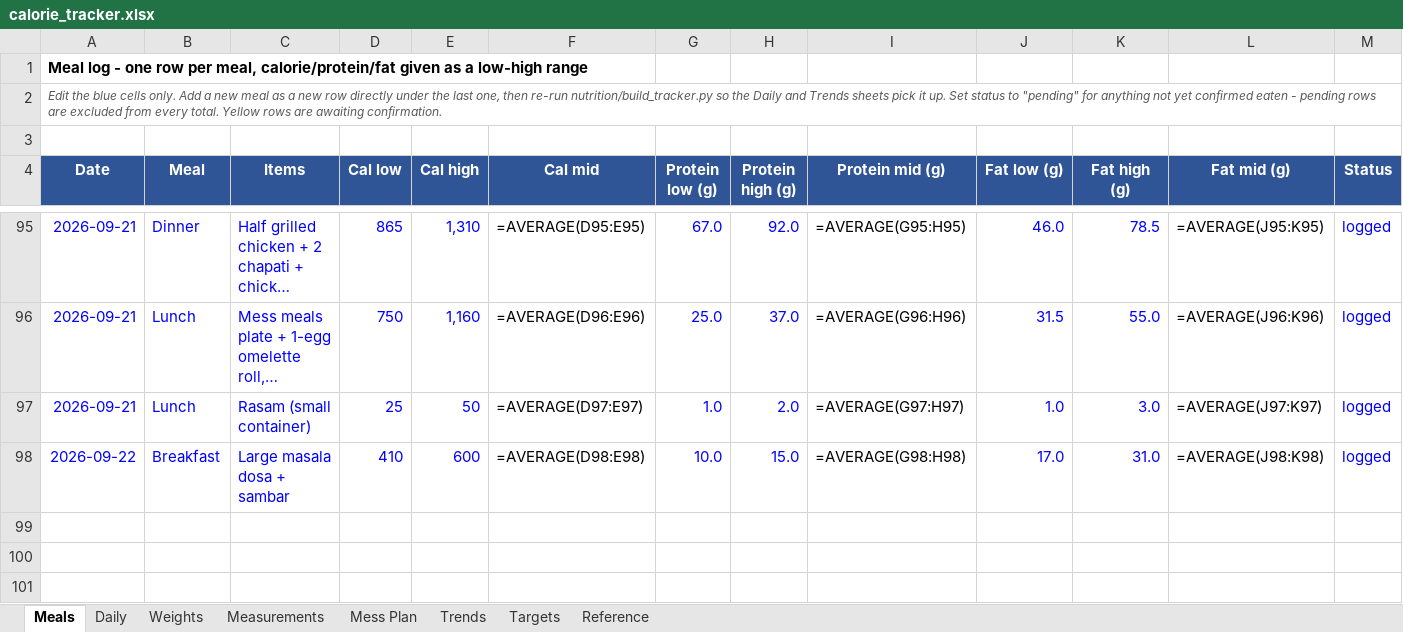
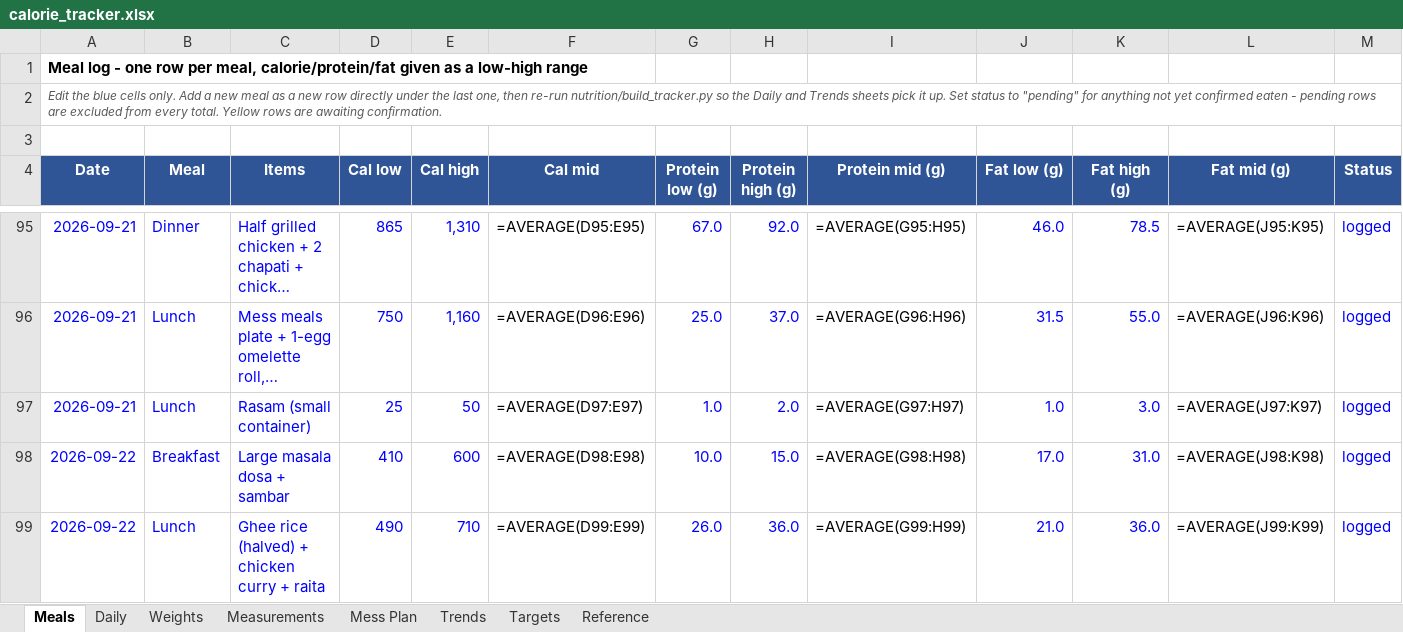
Before and after one commit to cakiran369/Kiranwebsite, an Excel workbook: nutrition/calorie_tracker.xlsx, sheet Meals, drawn as a sheet; only a part is shown, gaps mark what is left out; long unchanged cells end in …; values as stored, in another font and other column widths than the file's, no borders; formulas without a stored value are shown as written; rows hold the shown columns only; the diff names each change by its address in the sheet, - before the commit and + after, or states it on an @@ line.

```diff
--- a/nutrition/calorie_tracker.xlsx (sheet Meals)
+++ b/nutrition/calorie_tracker.xlsx (sheet Meals)
+row 99: 2026-09-22 | Lunch | Ghee rice (halved) + chicken curry + raita | 490 | 710 | =AVERAGE(D99:E99) | 26.0 | 36.0 | =AVERAGE(G99:H99) | 21.0 | 36.0 | =AVERAGE(J99:K99) | logged
```
Also changed, not shown: sheet Daily, 2 other files.
